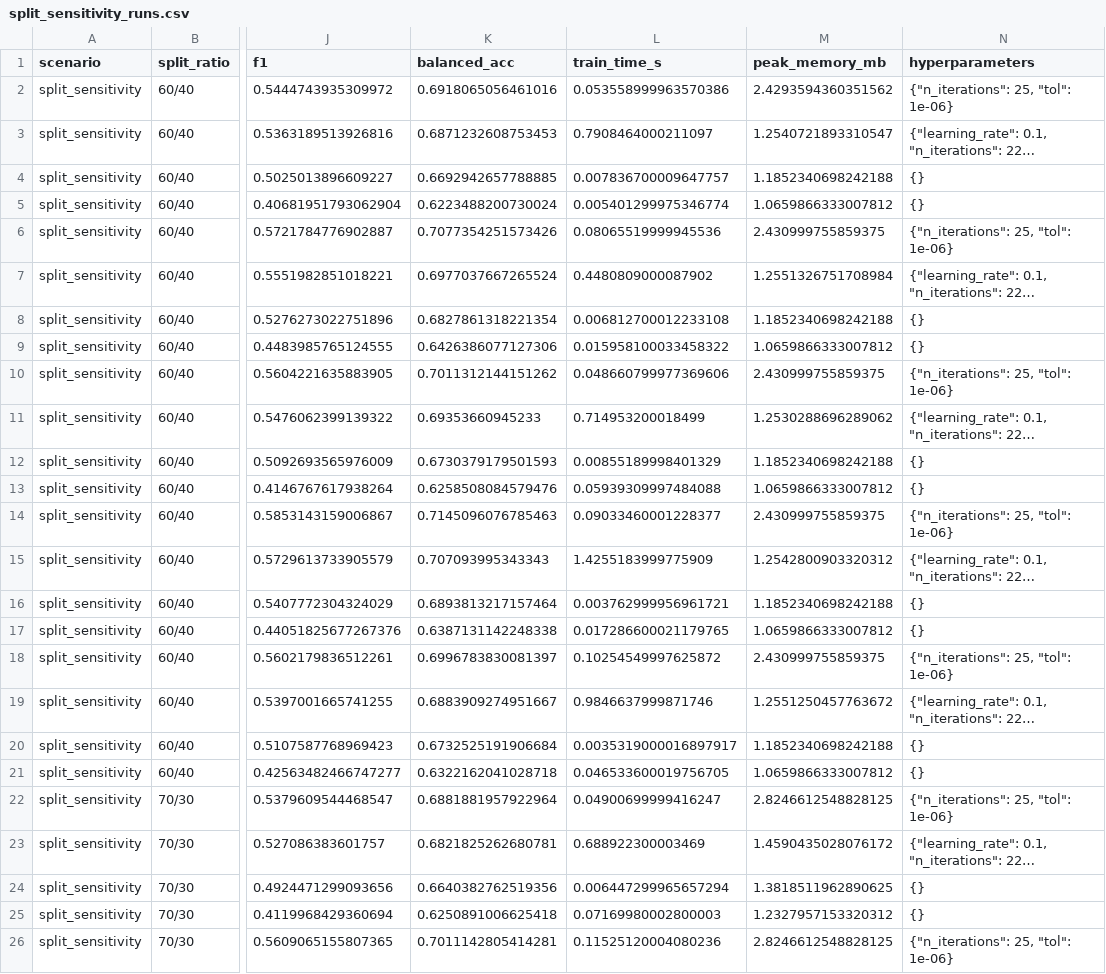
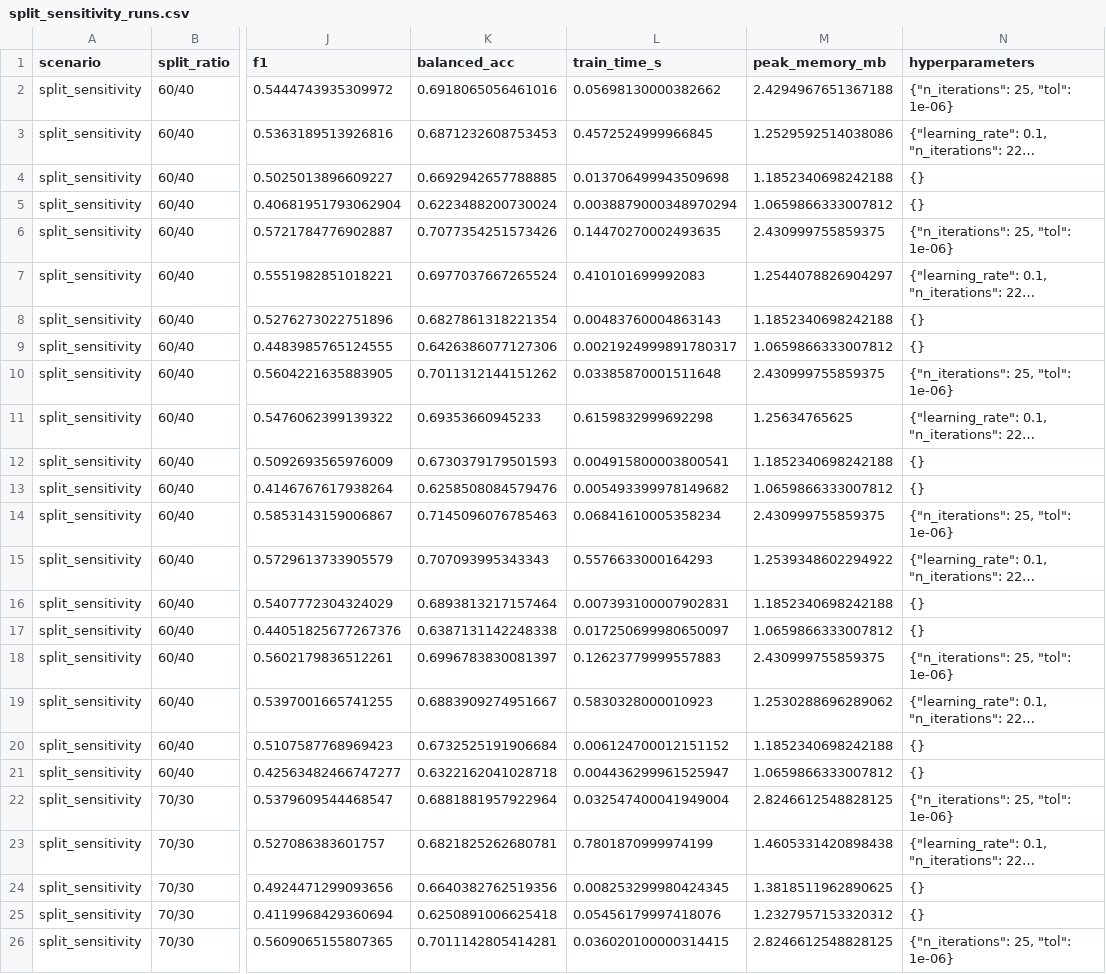
Before and after one commit to kimngoc280105/ml-regression-classification, a CSV file: code/Part2_Classification/artifacts/section4_classification/split_sensitivity_runs.csv, drawn as a sheet; only a part is shown, gaps mark what is left out; long unchanged cells end in …; the diff covers the shown part only; the diff names each change by its address in the sheet, - before the commit and + after, or states it on an @@ line.

```diff
--- a/code/Part2_Classification/artifacts/section4_classification/split_sensitivity_runs.csv
+++ b/code/Part2_Classification/artifacts/section4_classification/split_sensitivity_runs.csv
-L2 (train_time_s): 0.053558999963570386
+L2 (train_time_s): 0.05698130000382662
-M2 (peak_memory_mb): 2.4293594360351562
+M2 (peak_memory_mb): 2.4294967651367188
-L3 (train_time_s): 0.7908464000211097
+L3 (train_time_s): 0.4572524999966845
-M3 (peak_memory_mb): 1.2540721893310547
+M3 (peak_memory_mb): 1.2529592514038086
-L4 (train_time_s): 0.007836700009647757
+L4 (train_time_s): 0.013706499943509698
-L5 (train_time_s): 0.005401299975346774
+L5 (train_time_s): 0.0038879000348970294
-L6 (train_time_s): 0.08065519999945536
+L6 (train_time_s): 0.14470270002493635
-L7 (train_time_s): 0.4480809000087902
+L7 (train_time_s): 0.410101699992083
-M7 (peak_memory_mb): 1.2551326751708984
+M7 (peak_memory_mb): 1.2544078826904297
-L8 (train_time_s): 0.006812700012233108
+L8 (train_time_s): 0.00483760004863143
-L9 (train_time_s): 0.015958100033458322
+L9 (train_time_s): 0.0021924999891780317
-L10 (train_time_s): 0.048660799977369606
+L10 (train_time_s): 0.03385870001511648
-L11 (train_time_s): 0.714953200018499
+L11 (train_time_s): 0.6159832999692298
-M11 (peak_memory_mb): 1.2530288696289062
+M11 (peak_memory_mb): 1.25634765625
-L12 (train_time_s): 0.00855189998401329
+L12 (train_time_s): 0.004915800003800541
-L13 (train_time_s): 0.05939309997484088
+L13 (train_time_s): 0.005493399978149682
-L14 (train_time_s): 0.09033460001228377
+L14 (train_time_s): 0.06841610005358234
-L15 (train_time_s): 1.4255183999775909
+L15 (train_time_s): 0.5576633000164293
-M15 (peak_memory_mb): 1.2542800903320312
+M15 (peak_memory_mb): 1.2539348602294922
-L16 (train_time_s): 0.003762999956961721
+L16 (train_time_s): 0.007393100007902831
-L17 (train_time_s): 0.017286600021179765
+L17 (train_time_s): 0.017250699980650097
-L18 (train_time_s): 0.10254549997625872
+L18 (train_time_s): 0.12623779999557883
-L19 (train_time_s): 0.9846637999871746
+L19 (train_time_s): 0.5830328000010923
-M19 (peak_memory_mb): 1.2551250457763672
+M19 (peak_memory_mb): 1.2530288696289062
-L20 (train_time_s): 0.0035319000016897917
+L20 (train_time_s): 0.006124700012151152
-L21 (train_time_s): 0.046533600019756705
+L21 (train_time_s): 0.004436299961525947
-L22 (train_time_s): 0.04900699999416247
+L22 (train_time_s): 0.032547400041949004
-L23 (train_time_s): 0.688922300003469
+L23 (train_time_s): 0.7801870999974199
-M23 (peak_memory_mb): 1.4590435028076172
+M23 (peak_memory_mb): 1.4605331420898438
-L24 (train_time_s): 0.006447299965657294
+L24 (train_time_s): 0.008253299980424345
-L25 (train_time_s): 0.07169980002800003
+L25 (train_time_s): 0.05456179997418076
-L26 (train_time_s): 0.11525120004080236
+L26 (train_time_s): 0.036020100000314415
```
Also changed, not shown: 44 edited cells elsewhere in this file, code/Part2_Classification/artifacts/section4_classification/all_runs_s4.csv, code/Part2_Classification/artifacts/section4_classification/robustness_runs.csv, 3 other files.
